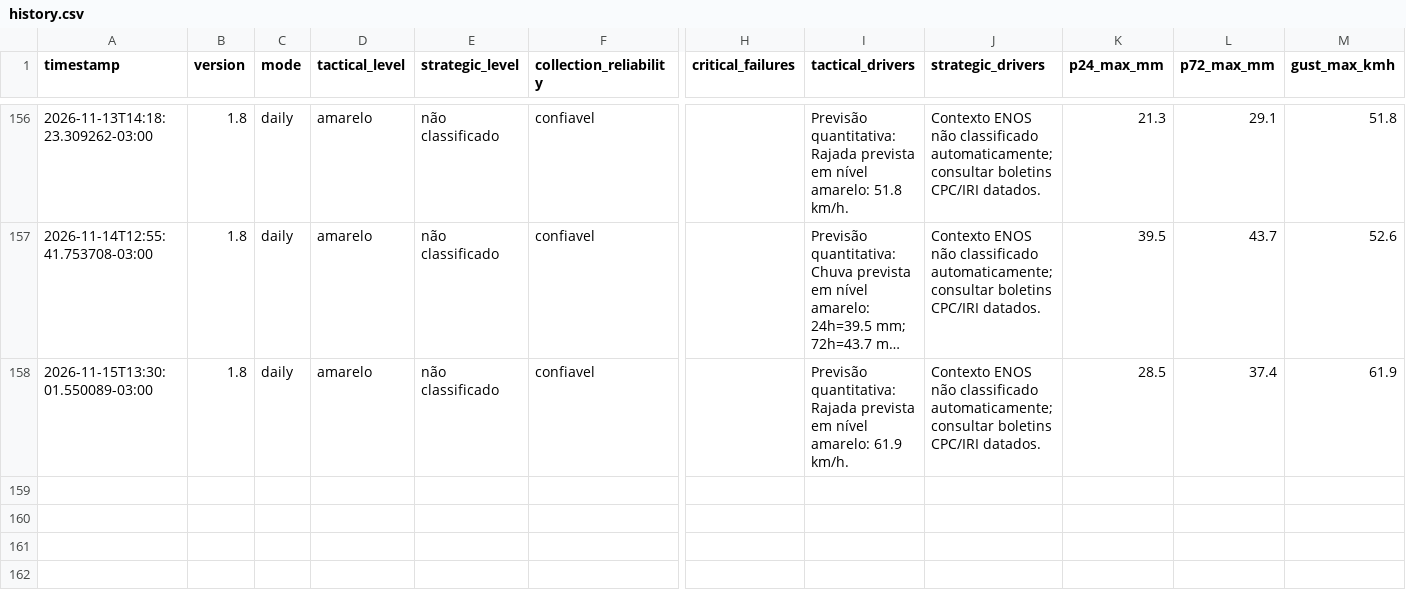
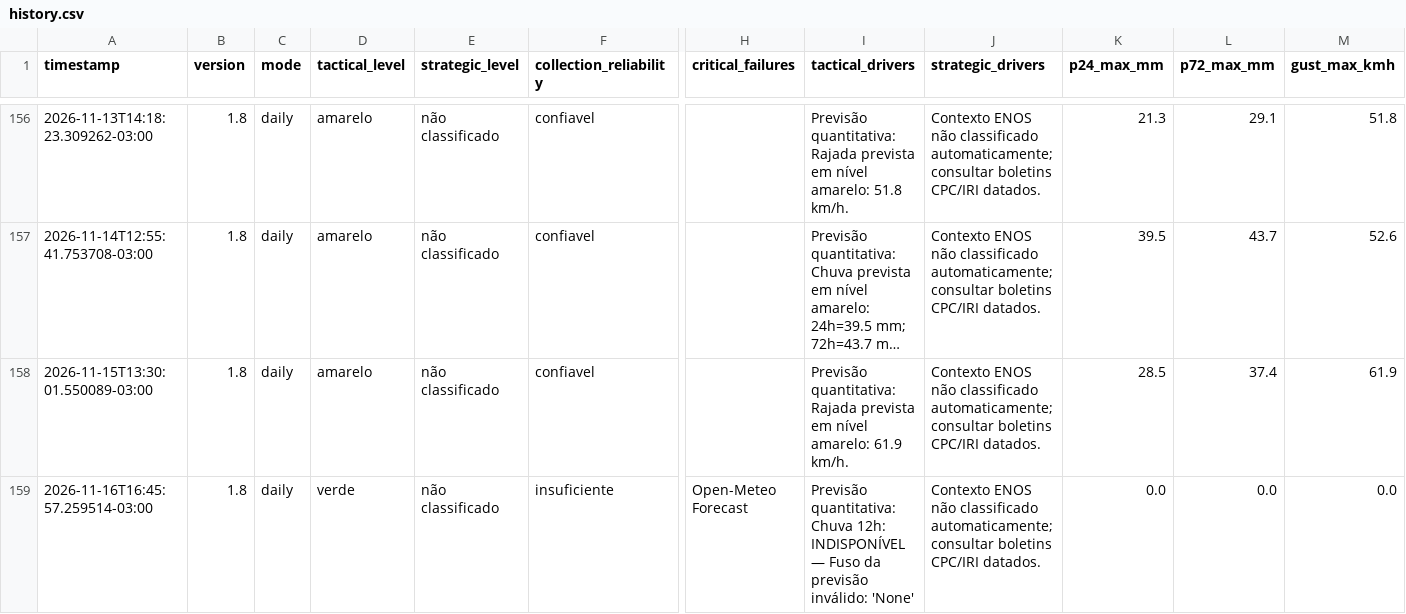
Before and after one commit to wagnerapcosta/elnino-poa-robot, a CSV file: data/history.csv, drawn as a sheet; only a part is shown, gaps mark what is left out; long unchanged cells end in …; rows hold the shown columns only; the diff names each change by its address in the sheet, - before the commit and + after, or states it on an @@ line.

```diff
--- a/data/history.csv
+++ b/data/history.csv
+row 159: 2026-11-16T16:45:57.259514-03:00 | 1.8 | daily | verde | não classificado | insuficiente | Open-Meteo Forecast | Previsão quantitativa: Chuva 12h: INDISPONÍVEL — Fuso da previsão inválido: 'None' | Contexto ENOS não classificado automaticamente; consultar boletins CPC/IRI datados. | 0.0 | 0.0 | 0.0
```
